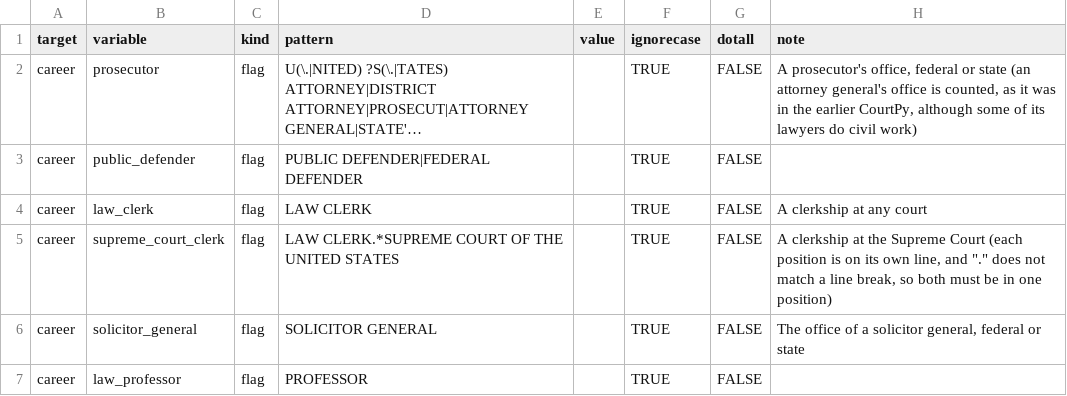
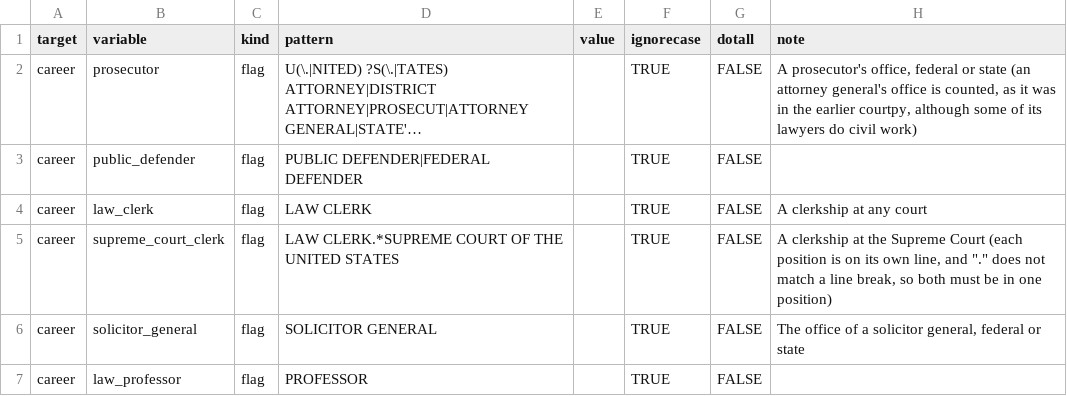
Before and after one commit to WithPrecedent/CourtPy, a CSV file: src/courtpy/instructions/judges.csv, drawn as a sheet; long unchanged cells end in …; the diff names each change by its address in the sheet, - before the commit and + after, or states it on an @@ line.

```diff
--- a/src/courtpy/instructions/judges.csv
+++ b/src/courtpy/instructions/judges.csv
-H2 (note): …the earlier CourtPy, although some…
+H2 (note): …the earlier courtpy, although some…
```
Also changed, not shown: reference/executive/federal/president.csv, 32 other files.
